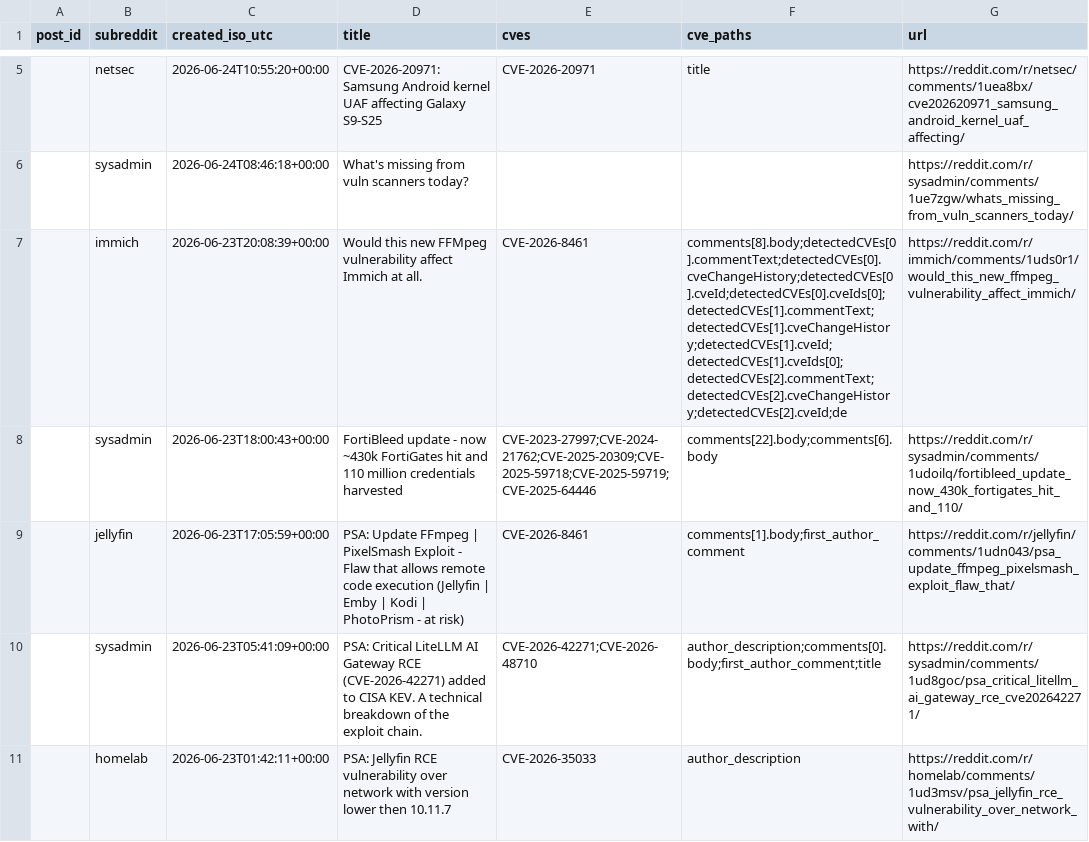
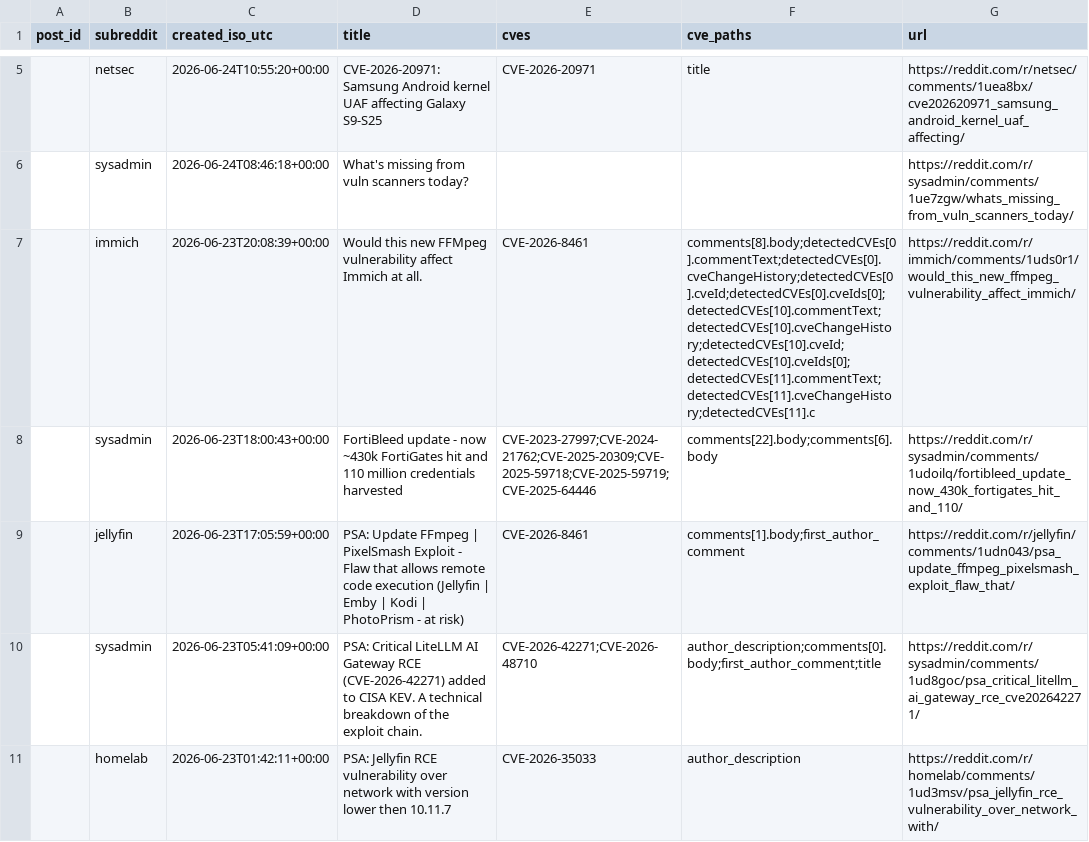
Before and after one commit to therohantilwani/Reddit_CVE_detection, a CSV file: data/reddit_cve_key_audit.csv, drawn as a sheet; only a part is shown, gaps mark what is left out.

```diff
--- a/data/reddit_cve_key_audit.csv
+++ b/data/reddit_cve_key_audit.csv
@@ -6,3 +6,3 @@ post_id,subreddit,created_iso_utc,title,cves,cve_paths,url
 ,sysadmin,2026-06-24T08:46:18+00:00,What's missing from vuln scanners today?,,,https://reddit.com/r/sysadmin/comments/1ue7zgw/whats_missing_from_vuln_scanners_today/
-,immich,2026-06-23T20:08:39+00:00,Would this new FFMpeg vulnerability affect Immich at all.,CVE-2026-8461,comments[8].body;detectedCVEs[0].commentText;detectedCVEs[0].cveChangeHistory;detectedCVEs[0].cveId;detectedCVEs[0].cveIds[0];detectedCVEs[1].commentText;detectedCVEs[1].cveChangeHistory;detectedCVEs[1].cveId;detectedCVEs[1].cveIds[0];detectedCVEs[2].commentText;detectedCVEs[2].cveChangeHistory;detectedCVEs[2].cveId;de,https://reddit.com/r/immich/comments/1uds0r1/would_this_new_ffmpeg_vulnerability_affect_immich/
+,immich,2026-06-23T20:08:39+00:00,Would this new FFMpeg vulnerability affect Immich at all.,CVE-2026-8461,comments[8].body;detectedCVEs[0].commentText;detectedCVEs[0].cveChangeHistory;detectedCVEs[0].cveId;detectedCVEs[0].cveIds[0];detectedCVEs[10].commentText;detectedCVEs[10].cveChangeHistory;detectedCVEs[10].cveId;detectedCVEs[10].cveIds[0];detectedCVEs[11].commentText;detectedCVEs[11].cveChangeHistory;detectedCVEs[11].c,https://reddit.com/r/immich/comments/1uds0r1/would_this_new_ffmpeg_vulnerability_affect_immich/
 ,sysadmin,2026-06-23T18:00:43+00:00,FortiBleed update - now ~430k FortiGates hit and 110 million credentials harvested,CVE-2023-27997;CVE-2024-21762;CVE-2025-20309;CVE-2025-59718;CVE-2025-59719;CVE-2025-64446,comments[22].body;comments[6].body,https://reddit.com/r/sysadmin/comments/1udoilq/fortibleed_update_now_430k_fortigates_hit_and_110/
```
Also changed, not shown: data/cve_lead_time.csv, data/nvd_fetch_failures.csv, 2 other files.
